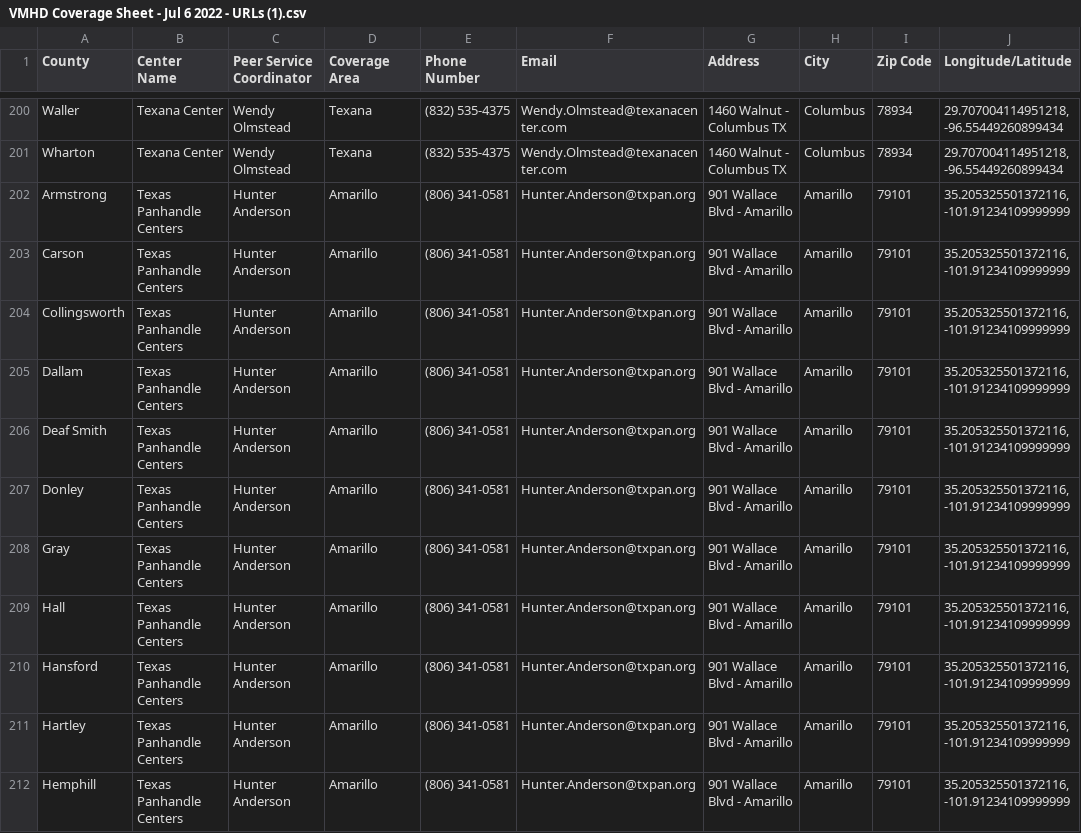
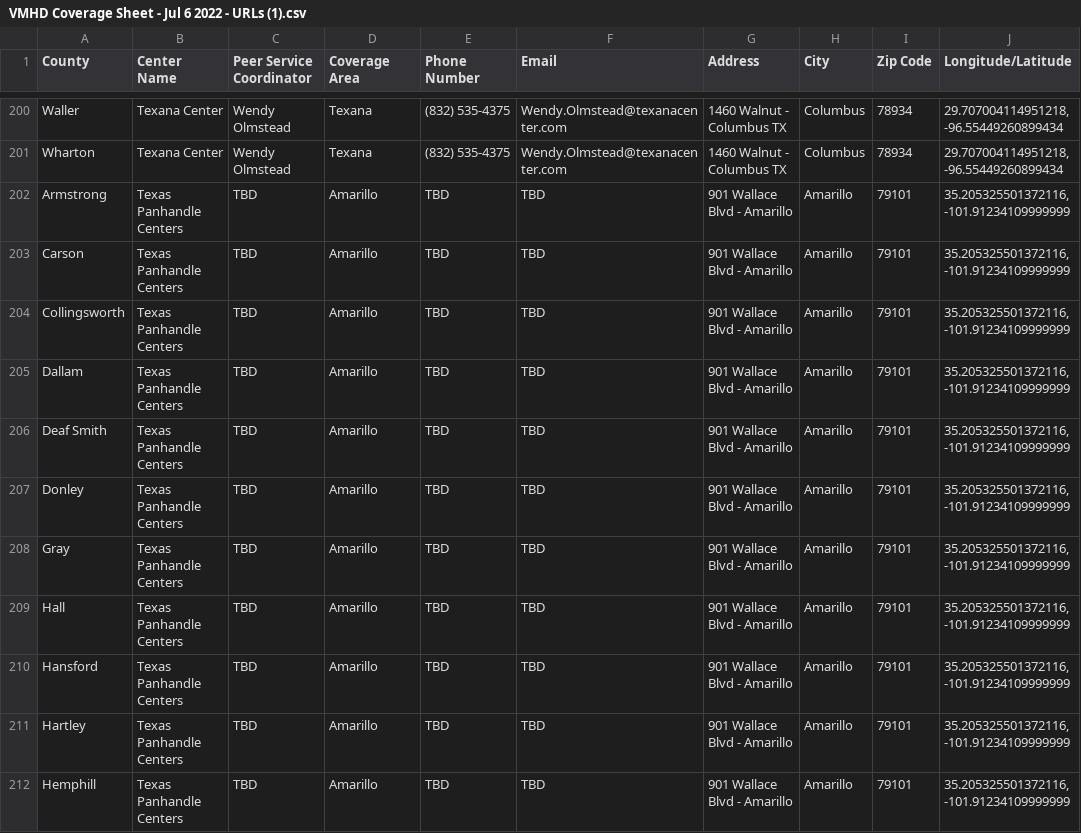
Before and after one commit to YoodleLLC/find-your-psc, a CSV file: data/VMHD Coverage Sheet - Jul 6 2022 - URLs (1).csv, drawn as a sheet; only a part is shown, gaps mark what is left out; the diff covers the shown part only; the diff names each change by its address in the sheet, - before the commit and + after, or states it on an @@ line.

Commit message:
(Mannie) Removed Hunter

```diff
--- a/data/VMHD Coverage Sheet - Jul 6 2022 - URLs (1).csv
+++ b/data/VMHD Coverage Sheet - Jul 6 2022 - URLs (1).csv
-C202:C212 (Peer Service Coordinator): Hunter Anderson
+C202:C212 (Peer Service Coordinator): TBD
-E202:E212 (Phone Number): (806) 341-0581
+E202:E212 (Phone Number): TBD
-F202:F212 (Email): Hunter.Anderson@txpan.org
+F202:F212 (Email): TBD
```
Also changed, not shown: 30 edited cells elsewhere in this file.
